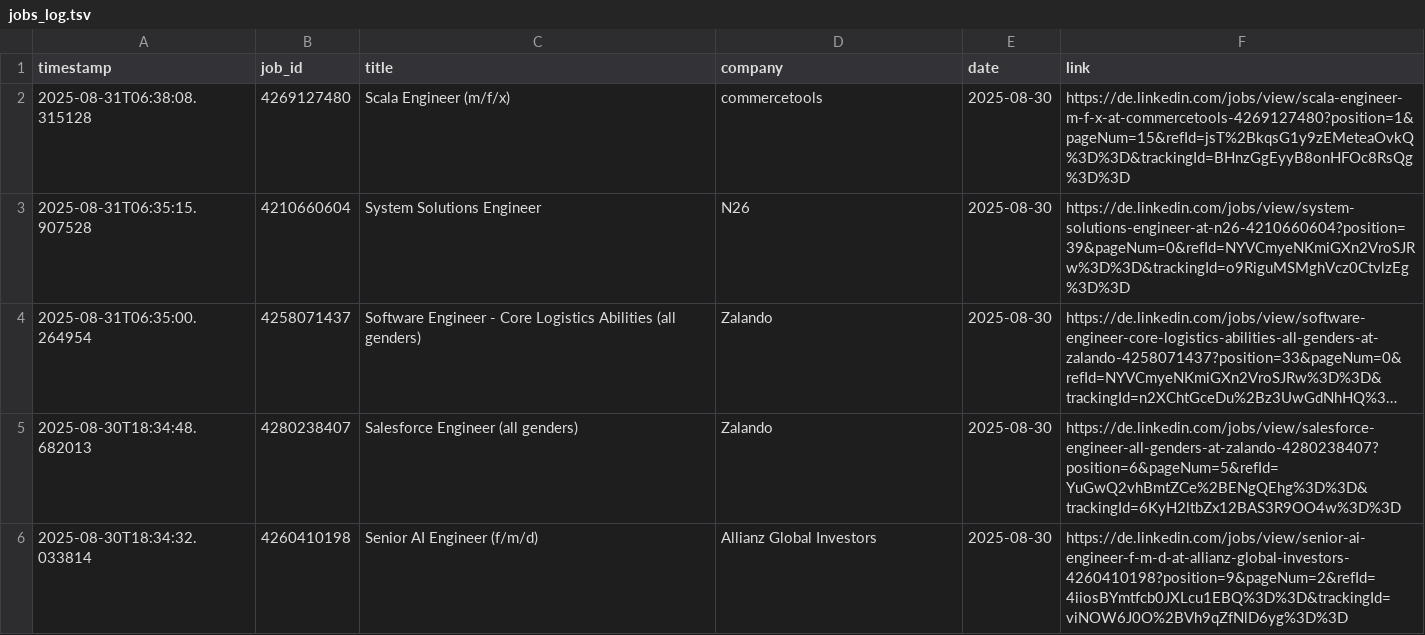
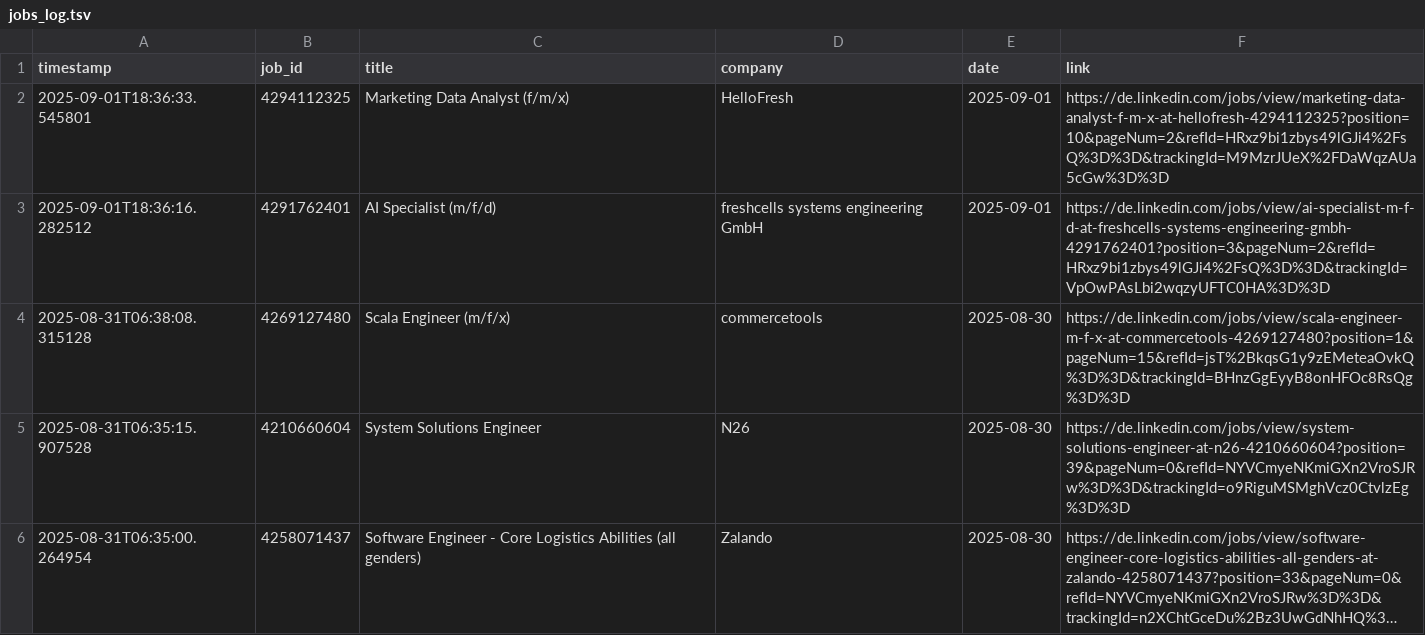
Before and after one commit to mugundanaswin/Data_Engineering, a TSV file: webscrapping_projects/scheduled/outputs/jobs_log.tsv, drawn as a sheet; only a part is shown; the shorter side is filled out with more unchanged rows; long unchanged cells end in …; the diff names each change by its address in the sheet, - before the commit and + after, or states it on an @@ line.

```diff
--- a/webscrapping_projects/scheduled/outputs/jobs_log.tsv
+++ b/webscrapping_projects/scheduled/outputs/jobs_log.tsv
+row 2: 2025-09-01T18:36:33.545801 | 4294112325 | Marketing Data Analyst (f/m/x) | HelloFresh | 2025-09-01 | https://de.linkedin.com/jobs/view/marketing-data-analyst-f-m-x-at-hellofresh-4294112325?position=10&pageNum=2&refId=HRxz9bi1zbys49lGJi4%2FsQ%3D%3D&trackingId=M9MzrJUeX%2FDaWqzAUa5cGw%3D%3D
+row 3: 2025-09-01T18:36:16.282512 | 4291762401 | AI Specialist (m/f/d) | freshcells systems engineering GmbH | 2025-09-01 | https://de.linkedin.com/jobs/view/ai-specialist-m-f-d-at-freshcells-systems-engineering-gmbh-4291762401?position=3&pageNum=2&refId=HRxz9bi1zbys49lGJi4%2FsQ%3D%3D&trackingId=VpOwPAsLbi2wqzyUFTC0HA%3D%3D
```
